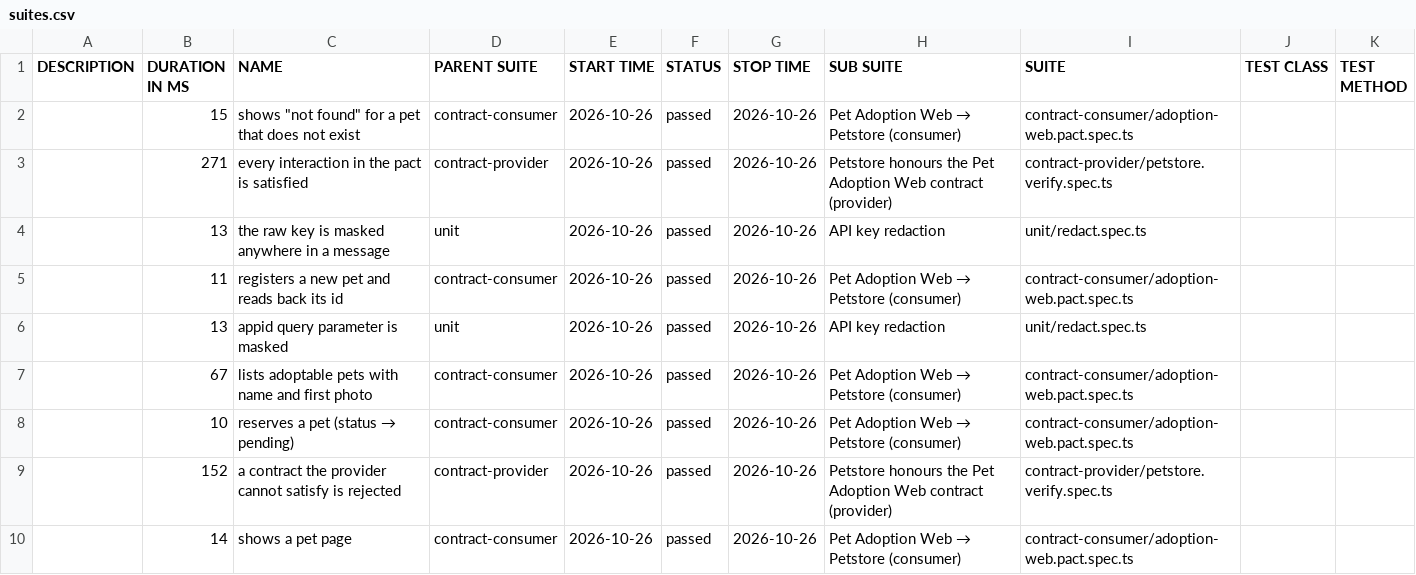
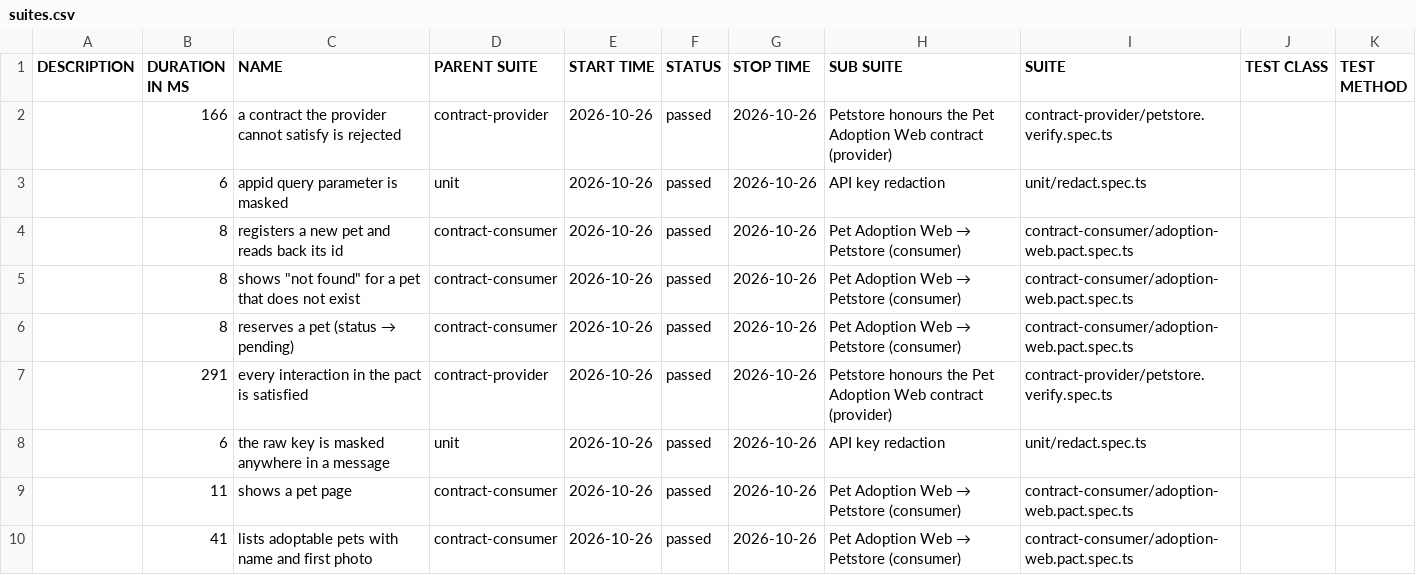
Before and after one commit to NailKarimov/contract-testing-lab, a CSV file: data/suites.csv, drawn as a sheet.

```diff
--- a/data/suites.csv
+++ b/data/suites.csv
@@ -1,10 +1,10 @@
 "DESCRIPTION","DURATION IN MS","NAME","PARENT SUITE","START TIME","STATUS","STOP TIME","SUB SUITE","SUITE","TEST CLASS","TEST METHOD"
-"","15","shows ""not found"" for a pet that does not exist","contract-consumer","2026-10-26","passed","2026-10-26","Pet Adoption Web → Petstore (consumer)","contract-consumer/adoption-web.pact.spec.ts","",""
-"","271","every interaction in the pact is satisfied","contract-provider","2026-10-26","passed","2026-10-26","Petstore honours the Pet Adoption Web contract (provider)","contract-provider/petstore.verify.spec.ts","",""
-"","13","the raw key is masked anywhere in a message","unit","2026-10-26","passed","2026-10-26","API key redaction","unit/redact.spec.ts","",""
-"","11","registers a new pet and reads back its id","contract-consumer","2026-10-26","passed","2026-10-26","Pet Adoption Web → Petstore (consumer)","contract-consumer/adoption-web.pact.spec.ts","",""
-"","13","appid query parameter is masked","unit","2026-10-26","passed","2026-10-26","API key redaction","unit/redact.spec.ts","",""
-"","67","lists adoptable pets with name and first photo","contract-consumer","2026-10-26","passed","2026-10-26","Pet Adoption Web → Petstore (consumer)","contract-consumer/adoption-web.pact.spec.ts","",""
-"","10","reserves a pet (status → pending)","contract-consumer","2026-10-26","passed","2026-10-26","Pet Adoption Web → Petstore (consumer)","contract-consumer/adoption-web.pact.spec.ts","",""
-"","152","a contract the provider cannot satisfy is rejected","contract-provider","2026-10-26","passed","2026-10-26","Petstore honours the Pet Adoption Web contract (provider)","contract-provider/petstore.verify.spec.ts","",""
-"","14","shows a pet page","contract-consumer","2026-10-26","passed","2026-10-26","Pet Adoption Web → Petstore (consumer)","contract-consumer/adoption-web.pact.spec.ts","",""
+"","166","a contract the provider cannot satisfy is rejected","contract-provider","2026-10-26","passed","2026-10-26","Petstore honours the Pet Adoption Web contract (provider)","contract-provider/petstore.verify.spec.ts","",""
+"","6","appid query parameter is masked","unit","2026-10-26","passed","2026-10-26","API key redaction","unit/redact.spec.ts","",""
+"","8","registers a new pet and reads back its id","contract-consumer","2026-10-26","passed","2026-10-26","Pet Adoption Web → Petstore (consumer)","contract-consumer/adoption-web.pact.spec.ts","",""
+"","8","shows ""not found"" for a pet that does not exist","contract-consumer","2026-10-26","passed","2026-10-26","Pet Adoption Web → Petstore (consumer)","contract-consumer/adoption-web.pact.spec.ts","",""
+"","8","reserves a pet (status → pending)","contract-consumer","2026-10-26","passed","2026-10-26","Pet Adoption Web → Petstore (consumer)","contract-consumer/adoption-web.pact.spec.ts","",""
+"","291","every interaction in the pact is satisfied","contract-provider","2026-10-26","passed","2026-10-26","Petstore honours the Pet Adoption Web contract (provider)","contract-provider/petstore.verify.spec.ts","",""
+"","6","the raw key is masked anywhere in a message","unit","2026-10-26","passed","2026-10-26","API key redaction","unit/redact.spec.ts","",""
+"","11","shows a pet page","contract-consumer","2026-10-26","passed","2026-10-26","Pet Adoption Web → Petstore (consumer)","contract-consumer/adoption-web.pact.spec.ts","",""
+"","41","lists adoptable pets with name and first photo","contract-consumer","2026-10-26","passed","2026-10-26","Pet Adoption Web → Petstore (consumer)","contract-consumer/adoption-web.pact.spec.ts","",""
```
Also changed, not shown: 44 other files.
